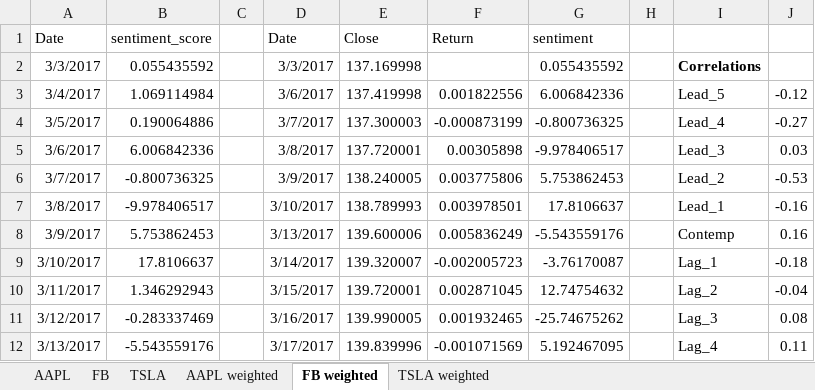
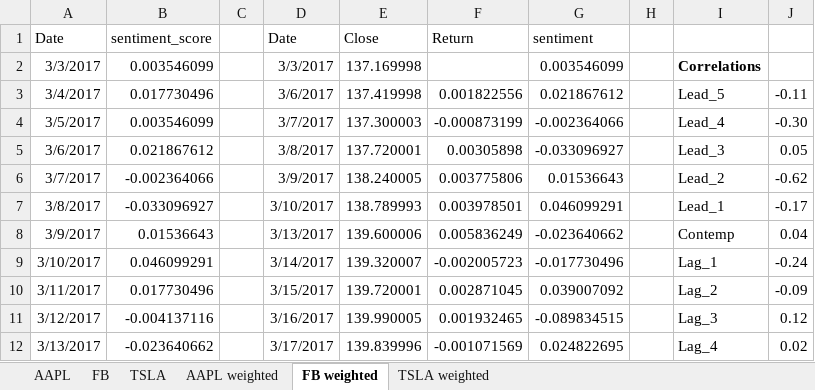
Before and after one commit to mpatnam/CSCIE63-Project, an Excel workbook: Results/Sentiment Analysis-1/Multi-period Analysis Financial.xlsx, sheet FB weighted, drawn as a sheet; only a part is shown; values as stored, in another font and other column widths than the file's, no borders; charts and pictures not drawn; the diff covers the shown part only; the diff names each change by its address in the sheet, - before the commit and + after, or states it on an @@ line.

```diff
--- a/Results/Sentiment Analysis-1/Multi-period Analysis Financial.xlsx (sheet FB weighted)
+++ b/Results/Sentiment Analysis-1/Multi-period Analysis Financial.xlsx (sheet FB weighted)
-B2 (sentiment_score): 0.055435592
+B2 (sentiment_score): 0.003546099
-G2 (sentiment): 0.055435592
+G2 (sentiment): 0.003546099
-B3 (sentiment_score): 1.069114984
+B3 (sentiment_score): 0.017730496
-G3 (sentiment): 6.006842336
+G3 (sentiment): 0.021867612
-J3: -0.12
+J3: -0.11
-B4 (sentiment_score): 0.190064886
+B4 (sentiment_score): 0.003546099
-G4 (sentiment): -0.800736325
+G4 (sentiment): -0.002364066
-J4: -0.27
+J4: -0.30
-B5 (sentiment_score): 6.006842336
+B5 (sentiment_score): 0.021867612
-G5 (sentiment): -9.978406517
+G5 (sentiment): -0.033096927
-J5: 0.03
+J5: 0.05
-B6 (sentiment_score): -0.800736325
+B6 (sentiment_score): -0.002364066
-G6 (sentiment): 5.753862453
+G6 (sentiment): 0.01536643
-J6: -0.53
+J6: -0.62
-B7 (sentiment_score): -9.978406517
+B7 (sentiment_score): -0.033096927
-G7 (sentiment): 17.8106637
+G7 (sentiment): 0.046099291
-J7: -0.16
+J7: -0.17
-B8 (sentiment_score): 5.753862453
+B8 (sentiment_score): 0.01536643
-G8 (sentiment): -5.543559176
+G8 (sentiment): -0.023640662
-J8: 0.16
+J8: 0.04
-B9 (sentiment_score): 17.8106637
+B9 (sentiment_score): 0.046099291
-G9 (sentiment): -3.76170087
+G9 (sentiment): -0.017730496
-J9: -0.18
+J9: -0.24
-B10 (sentiment_score): 1.346292943
+B10 (sentiment_score): 0.017730496
-G10 (sentiment): 12.74754632
+G10 (sentiment): 0.039007092
-J10: -0.04
+J10: -0.09
-B11 (sentiment_score): -0.283337469
+B11 (sentiment_score): -0.004137116
-G11 (sentiment): -25.74675262
+G11 (sentiment): -0.089834515
-J11: 0.08
+J11: 0.12
-B12 (sentiment_score): -5.543559176
+B12 (sentiment_score): -0.023640662
-G12 (sentiment): 5.192467095
+G12 (sentiment): 0.024822695
-J12: 0.11
+J12: 0.02
```
Also changed, not shown: 80 edited cells elsewhere in this sheet, sheet AAPL weighted, sheet TSLA weighted, charts or pictures, Results/Sentiment Analysis-1/Intraday Analysis Both.xlsx, Results/Sentiment Analysis-1/Multi-period Analysis Harvard.xlsx.
